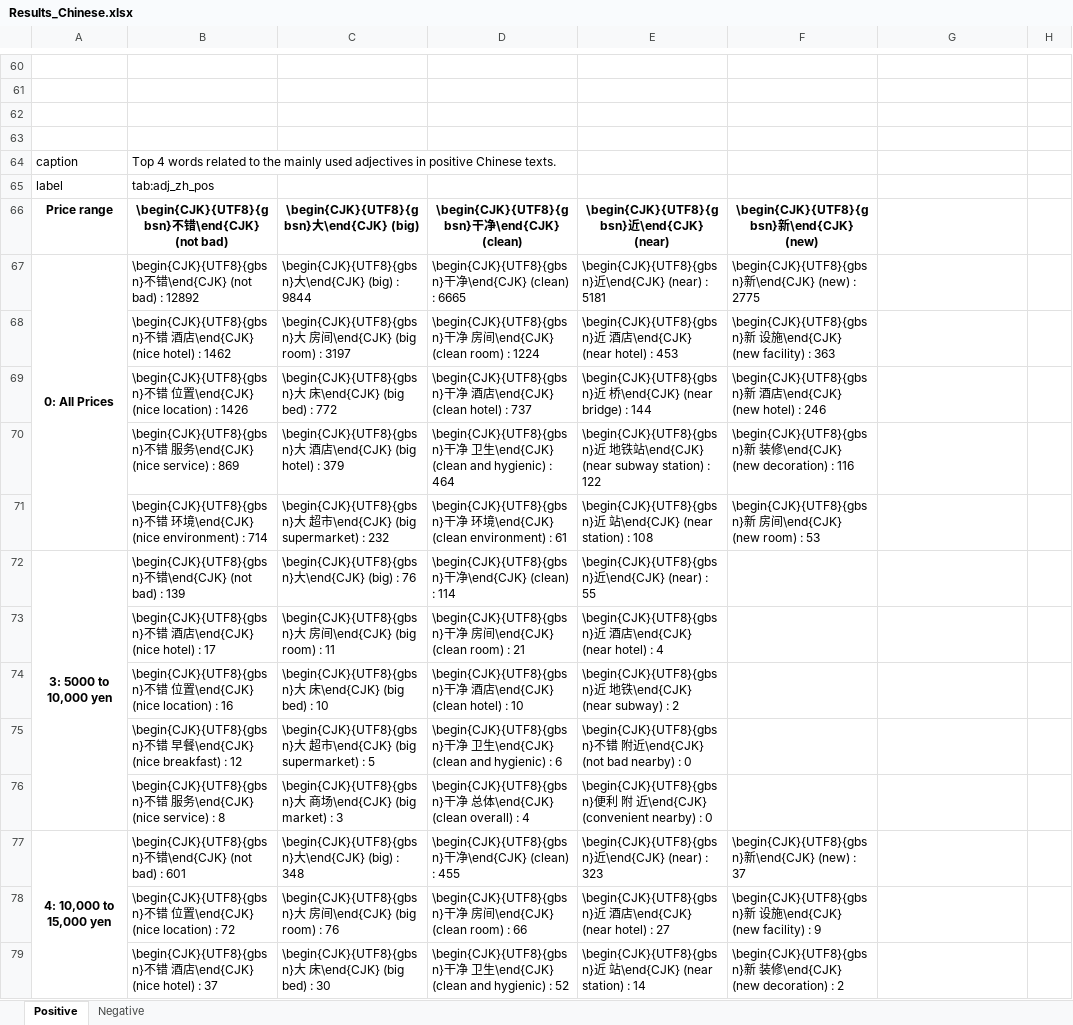
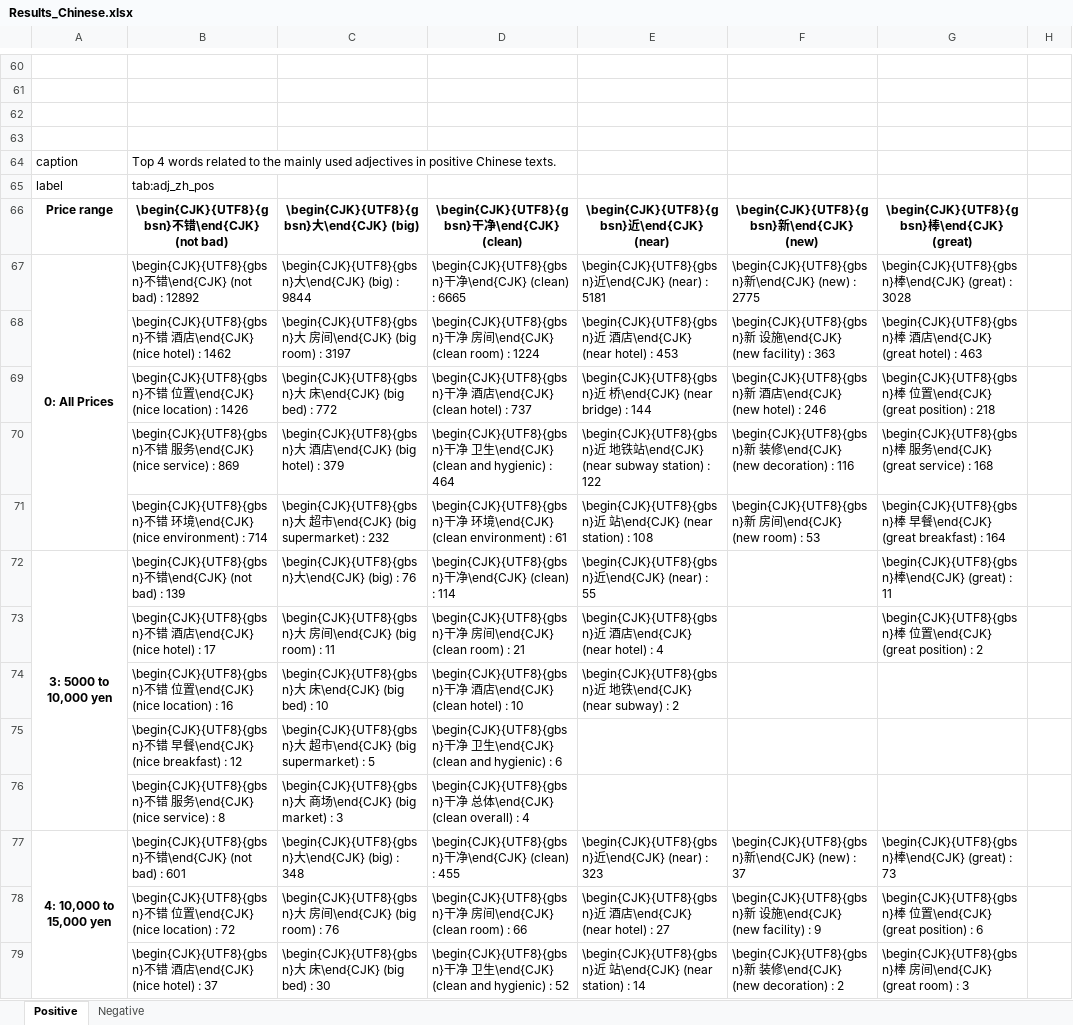
Before and after one commit to elisa-aleman/latex-itt, an Excel workbook: Z_tables/Results_Chinese.xlsx, sheet Positive, drawn as a sheet; only a part is shown, gaps mark what is left out; values as stored, in another font and other column widths than the file's, no borders; charts and pictures not drawn; ↵ is a line break in a cell; the diff covers the shown part only; the diff names each change by its address in the sheet, - before the commit and + after, or states it on an @@ line.

```diff
--- a/Z_tables/Results_Chinese.xlsx (sheet Positive)
+++ b/Z_tables/Results_Chinese.xlsx (sheet Positive)
-G66: (empty)
+G66: \begin{CJK}{UTF8}{gbsn}棒\end{CJK} (great)
-G67: (empty)
+G67: \begin{CJK}{UTF8}{gbsn}棒\end{CJK} (great) : 3028
-G68: (empty)
+G68: \begin{CJK}{UTF8}{gbsn}棒 酒店\end{CJK} (great hotel) : 463
-G69: (empty)
+G69: \begin{CJK}{UTF8}{gbsn}棒 位置\end{CJK} (great position) : 218
-G70: (empty)
+G70: \begin{CJK}{UTF8}{gbsn}棒 服务\end{CJK} (great service) : 168
-G71: (empty)
+G71: \begin{CJK}{UTF8}{gbsn}棒 早餐\end{CJK} (great breakfast) : 164
-A72: 3: 5000 to 10,000 yen
+A72: 3: 5000 to ↵ 10,000 yen
-G72: (empty)
+G72: \begin{CJK}{UTF8}{gbsn}棒\end{CJK} (great) : 11
-G73: (empty)
+G73: \begin{CJK}{UTF8}{gbsn}棒 位置\end{CJK} (great position) : 2
-E75: \begin{CJK}{UTF8}{gbsn}不错 附近\end{CJK} (not bad nearby) : 0
+E75: (empty)
-E76: \begin{CJK}{UTF8}{gbsn}便利 附 近\end{CJK} (convenient nearby) : 0
+E76: (empty)
-A77: 4: 10,000 to 15,000 yen
+A77: 4: 10,000 to ↵ 15,000 yen
-G77: (empty)
+G77: \begin{CJK}{UTF8}{gbsn}棒\end{CJK} (great) : 73
-G78: (empty)
+G78: \begin{CJK}{UTF8}{gbsn}棒 位置\end{CJK} (great position) : 6
-G79: (empty)
+G79: \begin{CJK}{UTF8}{gbsn}棒 房间\end{CJK} (great room) : 3
```
Also changed, not shown: 54 removed rows, 35 edited cells and merged cells elsewhere in this sheet, sheet Negative, charts or pictures, Z_tables/Keyword_Frequency__zh-en-comparison.xlsx, Z_tables/Results_English.xlsx, 13 other files.
